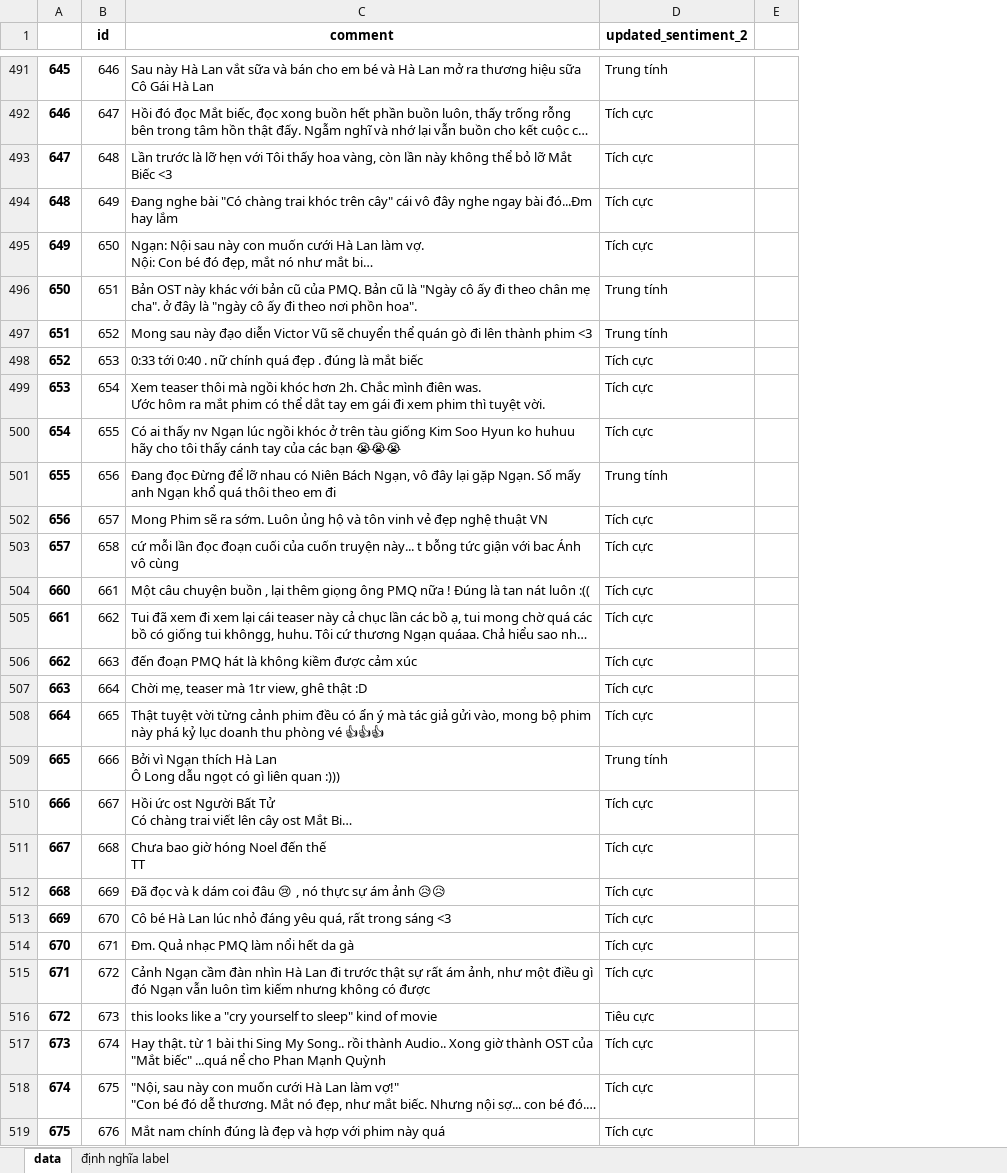
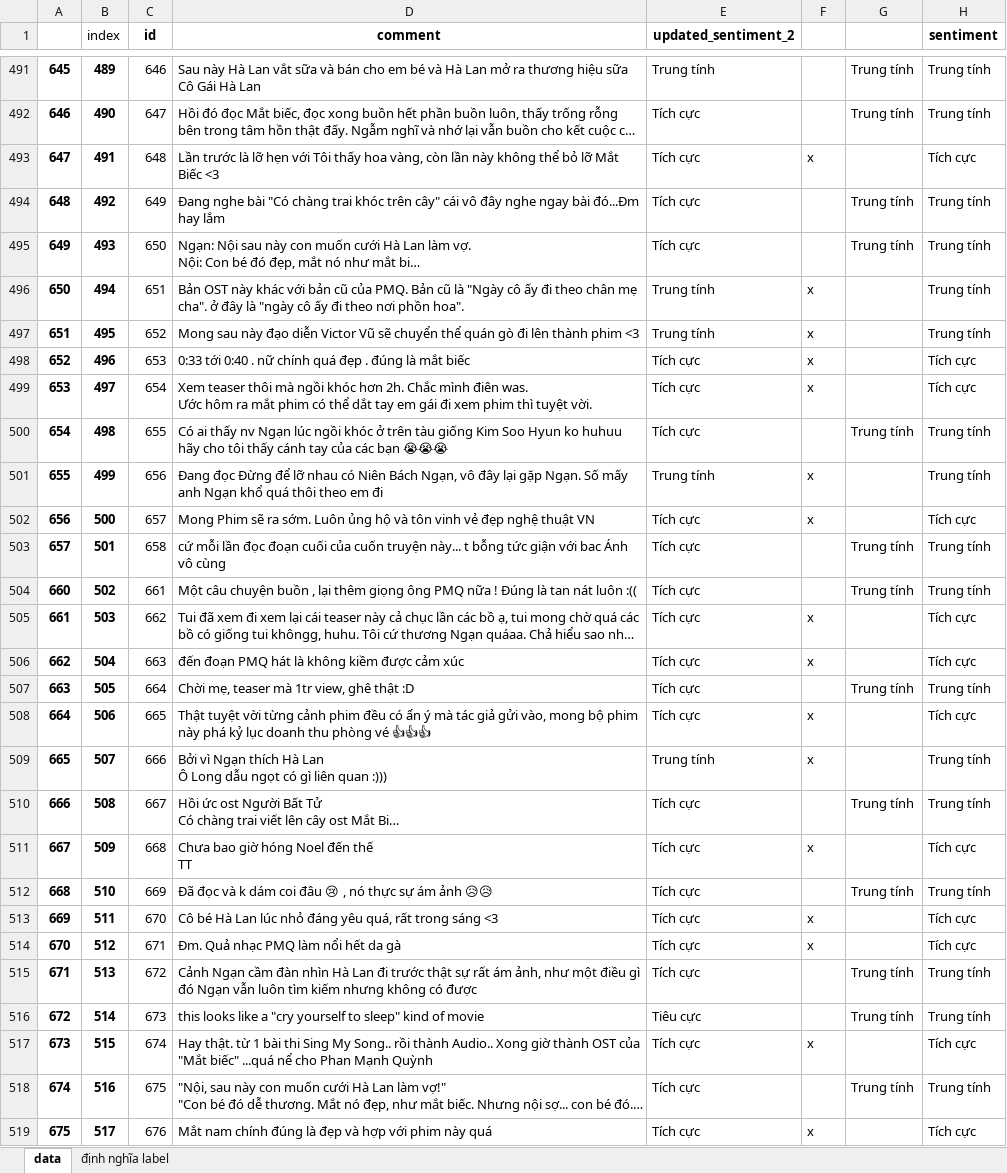
Before and after one commit to thidang2901/sentiment-classification, an Excel workbook: nlp/src/data/train_dataset.xlsx, sheet data, drawn as a sheet; only a part is shown, gaps mark what is left out; long unchanged cells end in …; values as stored, in another font and other column widths than the file's, no borders; addresses are those after the commit; the diff covers the shown part only; the diff names each change by its address in the sheet, - before the commit and + after, or states it on an @@ line.

```diff
--- a/nlp/src/data/train_dataset.xlsx (sheet data)
+++ b/nlp/src/data/train_dataset.xlsx (sheet data)
+column B (index), rows 491-519: 489 | 490 | 491 | 492 | 493 | 494 | 495 | 496 | 497 | 498 | 499 | 500 | 501 | 502 | 503 | 504 | 505 | 506 | 507 | 508 | 509 | 510 | 511 | 512 | 513 | 514 | 515 | 516 | 517
+column G, rows 491-518: Trung tính | Trung tính |  | Trung tính | Trung tính |  |  |  |  | Trung tính |  |  | Trung tính | Trung tính |  |  | Trung tính |  |  | Trung tính |  | Trung tính |  |  | Trung tính | Trung tính |  | Trung tính
+column H (sentiment), rows 491-519: Trung tính | Trung tính | Tích cực | Trung tính | Trung tính | Trung tính | Trung tính | Tích cực | Tích cực | Trung tính | Trung tính | Tích cực | Trung tính | Trung tính | Tích cực | Tích cực | Trung tính | Tích cực | Trung tính | Trung tính | Tích cực | Trung tính | Tích cực | Tích cực | Trung tính | Trung tính | Tích cực | Trung tính | Tích cực
-F493: (empty)
+F493: x
-F496:F499: (empty)
+F496:F499: x
-F501:F502: (empty)
+F501:F502: x
-F505:F506: (empty)
+F505:F506: x
-F508:F509: (empty)
+F508:F509: x
-F511: (empty)
+F511: x
-F513:F514: (empty)
+F513:F514: x
-F517: (empty)
+F517: x
-F519: (empty)
+F519: x
```
Also changed, not shown: 1099 edited cells and cell formats elsewhere in this sheet, 5 other files.
